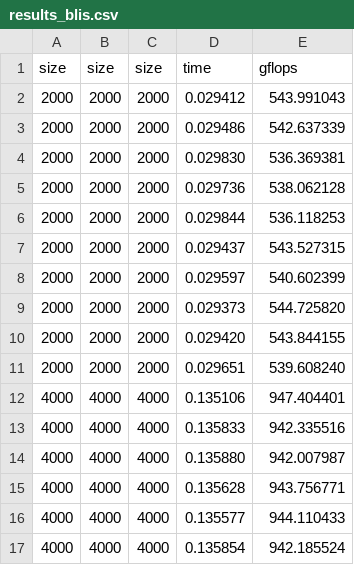
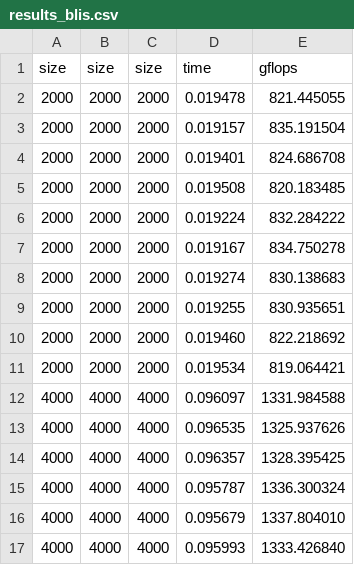
Before and after one commit to theabm/HPC-final, a CSV file: exercise2/1-fixed_cores/thin/float/results_blis.csv, drawn as a sheet; only a part is shown; the diff covers the shown part only.

```diff
--- a/exercise2/1-fixed_cores/thin/float/results_blis.csv
+++ b/exercise2/1-fixed_cores/thin/float/results_blis.csv
@@ -1,17 +1,17 @@
 size,size,size,time,gflops
-2000,2000,2000,0.029412,543.991043
-2000,2000,2000,0.029486,542.637339
-2000,2000,2000,0.029830,536.369381
-2000,2000,2000,0.029736,538.062128
-2000,2000,2000,0.029844,536.118253
-2000,2000,2000,0.029437,543.527315
-2000,2000,2000,0.029597,540.602399
-2000,2000,2000,0.029373,544.725820
-2000,2000,2000,0.029420,543.844155
-2000,2000,2000,0.029651,539.608240
-4000,4000,4000,0.135106,947.404401
-4000,4000,4000,0.135833,942.335516
-4000,4000,4000,0.135880,942.007987
-4000,4000,4000,0.135628,943.756771
-4000,4000,4000,0.135577,944.110433
-4000,4000,4000,0.135854,942.185524
+2000,2000,2000,0.019478,821.445055
+2000,2000,2000,0.019157,835.191504
+2000,2000,2000,0.019401,824.686708
+2000,2000,2000,0.019508,820.183485
+2000,2000,2000,0.019224,832.284222
+2000,2000,2000,0.019167,834.750278
+2000,2000,2000,0.019274,830.138683
+2000,2000,2000,0.019255,830.935651
+2000,2000,2000,0.019460,822.218692
+2000,2000,2000,0.019534,819.064421
+4000,4000,4000,0.096097,1331.984588
+4000,4000,4000,0.096535,1325.937626
+4000,4000,4000,0.096357,1328.395425
+4000,4000,4000,0.095787,1336.300324
+4000,4000,4000,0.095679,1337.804010
+4000,4000,4000,0.095993,1333.426840
```
Also changed, not shown: 168 edited cells elsewhere in this file, exercise2/1-fixed_cores/thin/double/results_blis.csv, exercise2/1-fixed_cores/thin/double/results_mkl.csv, 19 other files.
